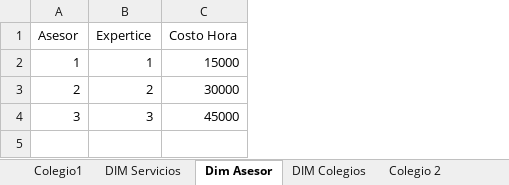
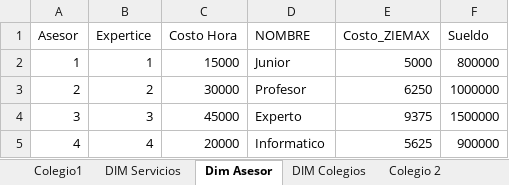
Before and after one commit to cesarhormazabal/Ziemax-Repo, an Excel workbook: Avance/Data_Ejemplo.xlsx, sheet Dim Asesor, drawn as a sheet; values as stored, in another font and other column widths than the file's, no borders; the diff names each change by its address in the sheet, - before the commit and + after, or states it on an @@ line.

```diff
--- a/Avance/Data_Ejemplo.xlsx (sheet Dim Asesor)
+++ b/Avance/Data_Ejemplo.xlsx (sheet Dim Asesor)
+column D (NOMBRE), rows 2-4: Junior | Profesor | Experto
+column E (Costo_ZIEMAX), rows 2-4: 5000 | 6250 | 9375
+column F (Sueldo), rows 2-4: 800000 | 1000000 | 1500000
+row 5: 4 | 4 | 20000 | Informatico | 5625 | 900000
```
Also changed, not shown: sheet DIM Servicios, 5 other files.
